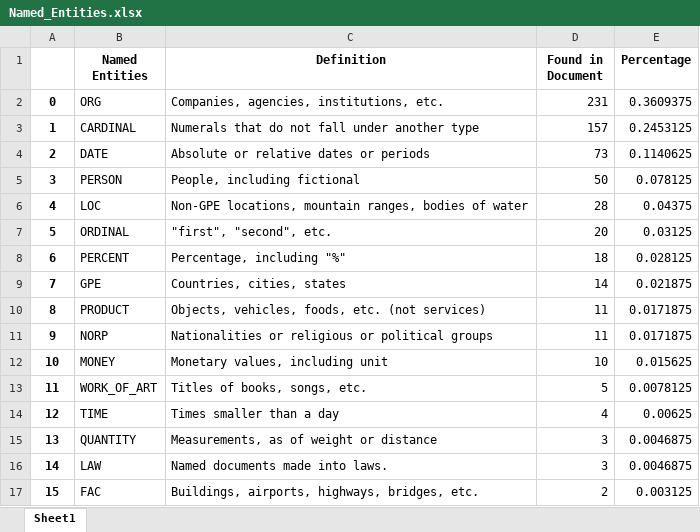
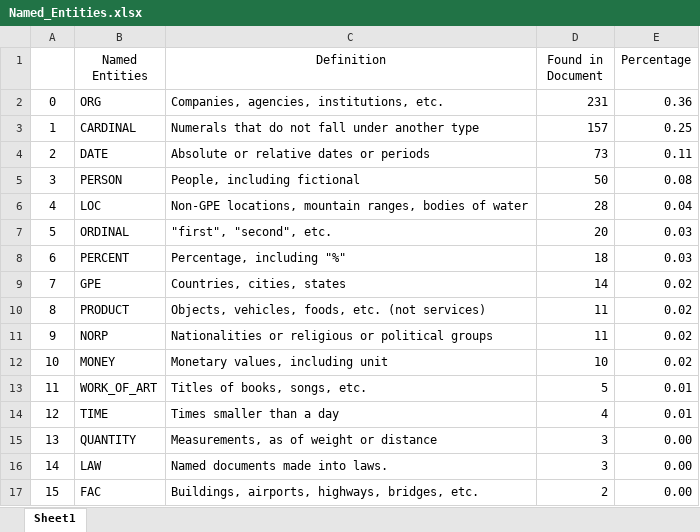
Before and after one commit to lukaslinss98/NLP_Project, an Excel workbook: Named_Entities.xlsx, sheet Sheet1, drawn as a sheet; values as stored, in another font and other column widths than the file's, no borders; the diff names each change by its address in the sheet, - before the commit and + after, or states it on an @@ line.

```diff
--- a/Named_Entities.xlsx (sheet Sheet1)
+++ b/Named_Entities.xlsx (sheet Sheet1)
-B1:E1 bold: on
+B1:E1 bold: off
-A2:A17 bold: on
+A2:A17 bold: off
-E2 (Percentage): 0.3609375
+E2 (Percentage): 0.36
-E3 (Percentage): 0.2453125
+E3 (Percentage): 0.25
-E4 (Percentage): 0.1140625
+E4 (Percentage): 0.11
-E5 (Percentage): 0.078125
+E5 (Percentage): 0.08
-E6 (Percentage): 0.04375
+E6 (Percentage): 0.04
-E7 (Percentage): 0.03125
+E7 (Percentage): 0.03
-E8 (Percentage): 0.028125
+E8 (Percentage): 0.03
-E9 (Percentage): 0.021875
+E9 (Percentage): 0.02
-E10:E11 (Percentage): 0.0171875
+E10:E11 (Percentage): 0.02
-E12 (Percentage): 0.015625
+E12 (Percentage): 0.02
-E13 (Percentage): 0.0078125
+E13 (Percentage): 0.01
-E14 (Percentage): 0.00625
+E14 (Percentage): 0.01
-E15:E16 (Percentage): 0.0046875
+E15:E16 (Percentage): 0.00
-E17 (Percentage): 0.003125
+E17 (Percentage): 0.00
```
Also changed, not shown: 8 other files.
